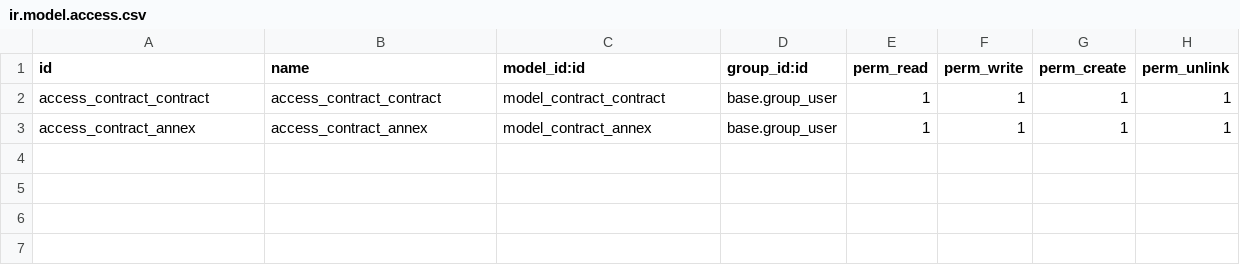
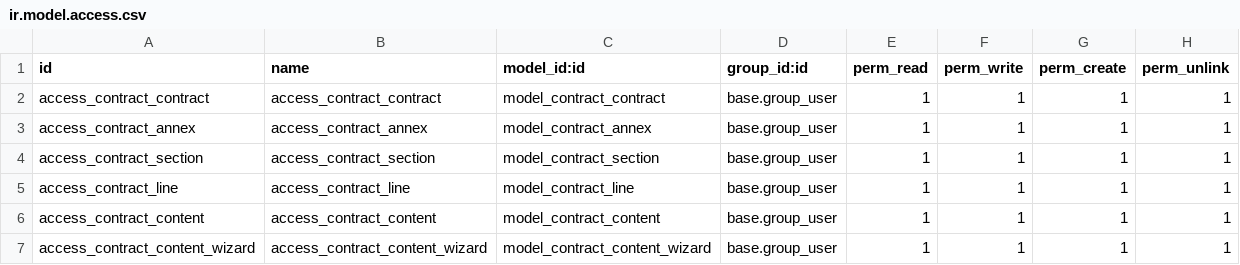
Before and after one commit to RYDLAB/contract, a CSV file: security/ir.model.access.csv, drawn as a sheet.

```diff
--- a/security/ir.model.access.csv
+++ b/security/ir.model.access.csv
@@ -3 +3,5 @@ access_contract_contract,access_contract_contract,model_contract_contract,base.g
 access_contract_annex,access_contract_annex,model_contract_annex,base.group_user,1,1,1,1
+access_contract_section,access_contract_section,model_contract_section,base.group_user,1,1,1,1
+access_contract_line,access_contract_line,model_contract_line,base.group_user,1,1,1,1
+access_contract_content,access_contract_content,model_contract_content,base.group_user,1,1,1,1
+access_contract_content_wizard,access_contract_content_wizard,model_contract_content_wizard,base.group_user,1,1,1,1
```
Also changed, not shown: 15 other files.
